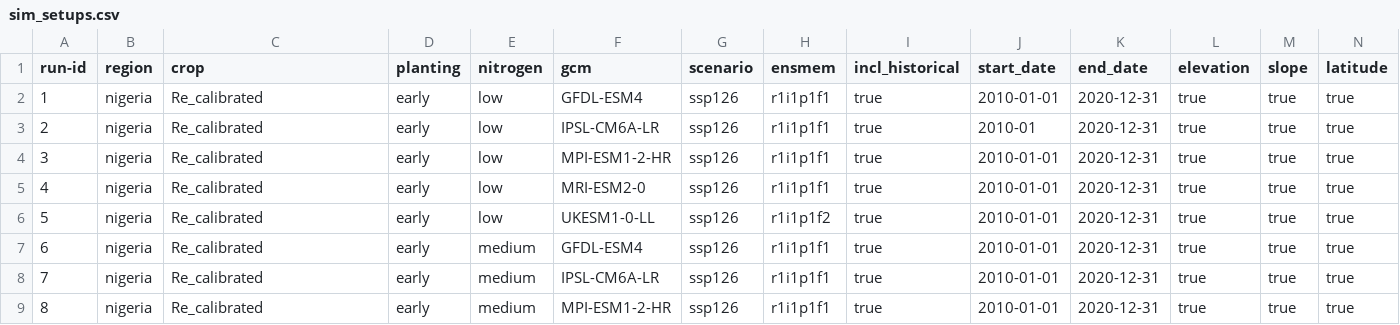
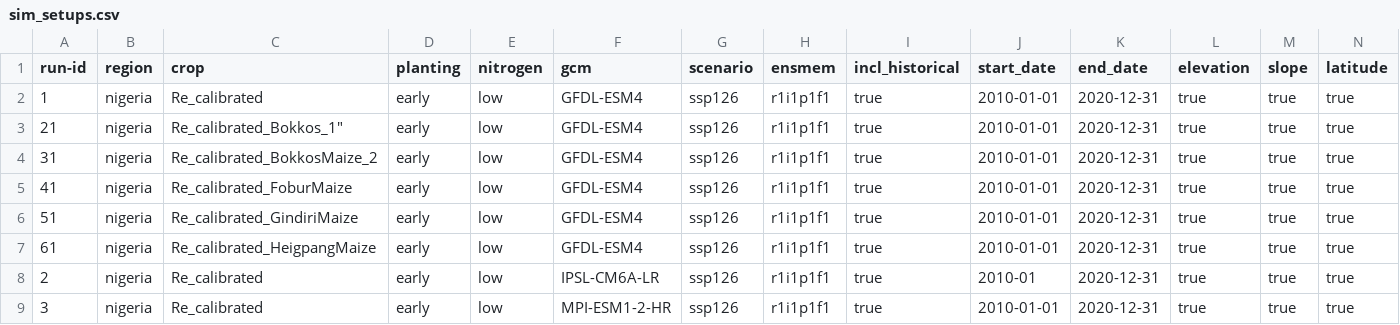
Before and after one commit to zalf-rpm/monica_nigeria, a CSV file: sim_setups.csv, drawn as a sheet; only a part is shown; the shorter side is filled out with more unchanged rows; rows hold the shown columns only; the diff names each change by its address in the sheet, - before the commit and + after, or states it on an @@ line.

Commit message:
changed_6calibrations

```diff
--- a/sim_setups.csv
+++ b/sim_setups.csv
+row 3: 21 | nigeria | Re_calibrated_Bokkos_1" | early | low | GFDL-ESM4 | ssp126 | r1i1p1f1 | true | 2010-01-01 | 2020-12-31 | true | true | true
+row 4: 31 | nigeria | Re_calibrated_BokkosMaize_2 | early | low | GFDL-ESM4 | ssp126 | r1i1p1f1 | true | 2010-01-01 | 2020-12-31 | true | true | true
+row 5: 41 | nigeria | Re_calibrated_FoburMaize | early | low | GFDL-ESM4 | ssp126 | r1i1p1f1 | true | 2010-01-01 | 2020-12-31 | true | true | true
+row 6: 51 | nigeria | Re_calibrated_GindiriMaize | early | low | GFDL-ESM4 | ssp126 | r1i1p1f1 | true | 2010-01-01 | 2020-12-31 | true | true | true
+row 7: 61 | nigeria | Re_calibrated_HeigpangMaize | early | low | GFDL-ESM4 | ssp126 | r1i1p1f1 | true | 2010-01-01 | 2020-12-31 | true | true | true
```
